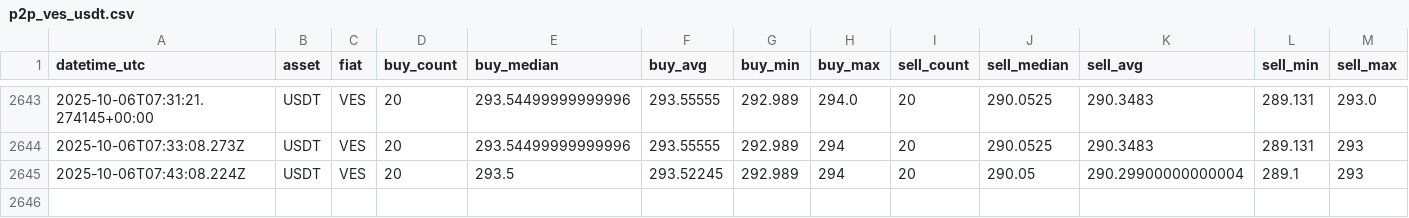
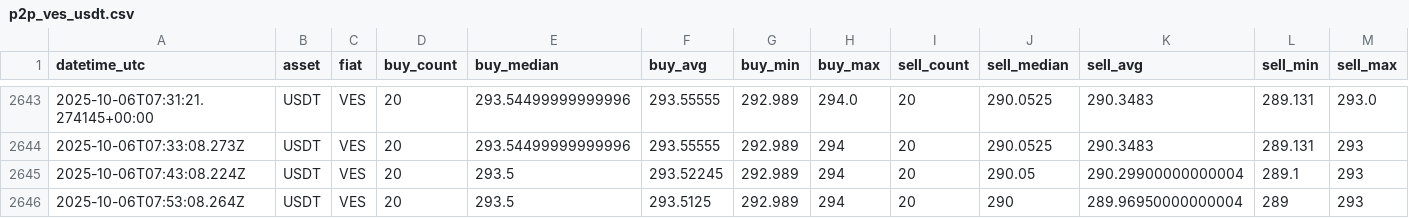
Before and after one commit to asrpgh/binance, a CSV file: data/p2p_ves_usdt.csv, drawn as a sheet; only a part is shown, gaps mark what is left out; rows hold the shown columns only; the diff names each change by its address in the sheet, - before the commit and + after, or states it on an @@ line.

Commit message:
ci: update p2p data

```diff
--- a/data/p2p_ves_usdt.csv
+++ b/data/p2p_ves_usdt.csv
+row 2646: 2025-10-06T07:53:08.264Z | USDT | VES | 20 | 293.5 | 293.5125 | 292.989 | 294 | 20 | 290 | 289.96950000000004 | 289 | 293
```
